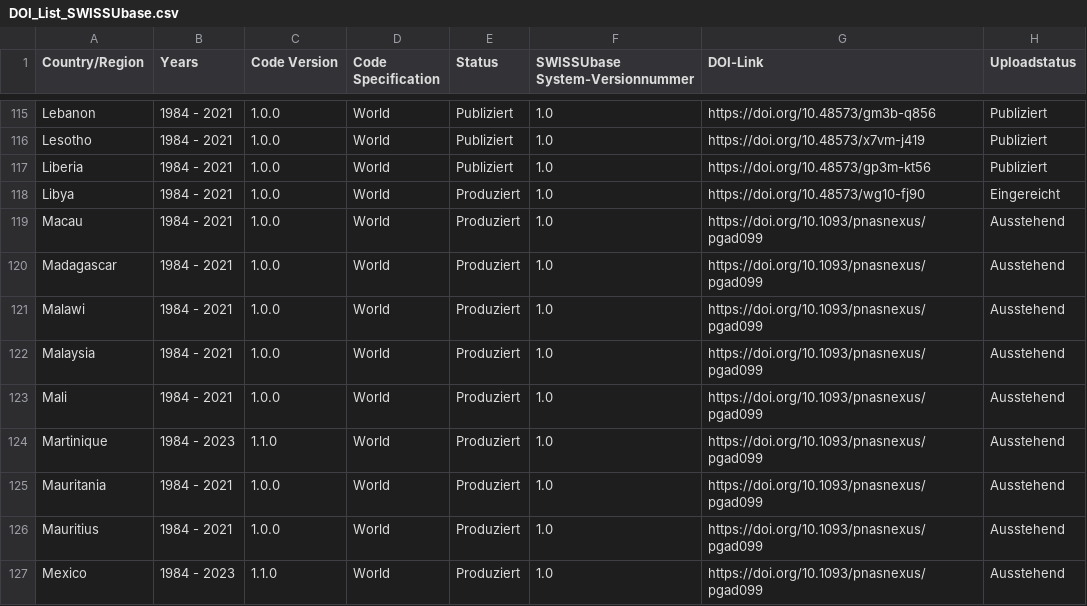
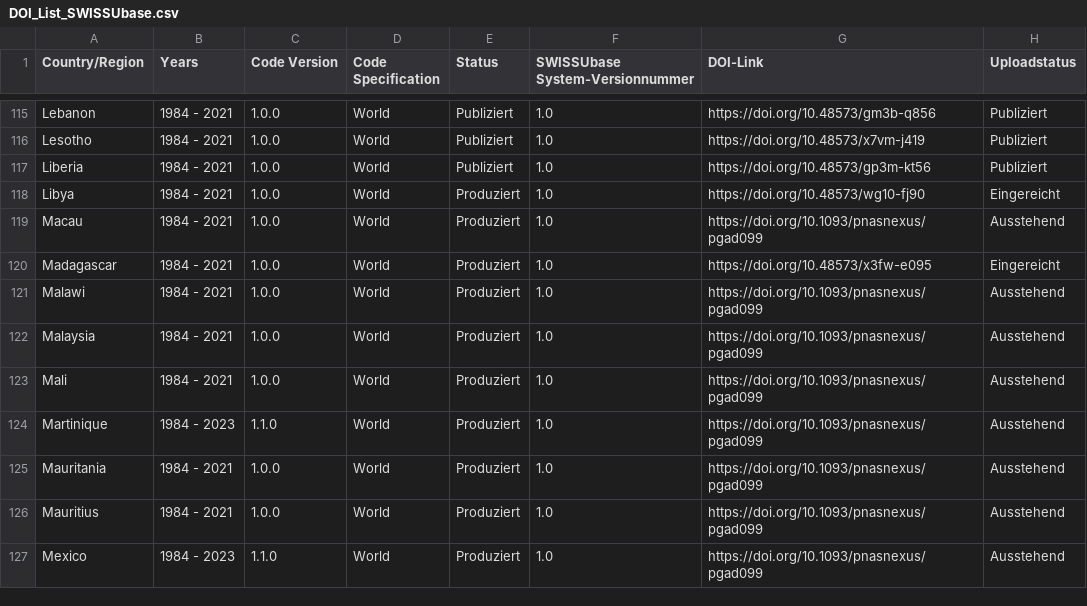
Before and after one commit to plehnert/surfacegroups, a CSV file: DOI_List_SWISSUbase.csv, drawn as a sheet; only a part is shown, gaps mark what is left out.

Commit message:
Update DOI_List_SWISSUbase.csv

```diff
--- a/DOI_List_SWISSUbase.csv
+++ b/DOI_List_SWISSUbase.csv
@@ -119,3 +119,3 @@ Libya,1984 - 2021,1.0.0,World,Produziert,1.0,https://doi.org/10.48573/wg10-fj90,
 Macau,1984 - 2021,1.0.0,World,Produziert,1.0,https://doi.org/10.1093/pnasnexus/pgad099,Ausstehend
-Madagascar,1984 - 2021,1.0.0,World,Produziert,1.0,https://doi.org/10.1093/pnasnexus/pgad099,Ausstehend
+Madagascar,1984 - 2021,1.0.0,World,Produziert,1.0,https://doi.org/10.48573/x3fw-e095,Eingereicht
 Malawi,1984 - 2021,1.0.0,World,Produziert,1.0,https://doi.org/10.1093/pnasnexus/pgad099,Ausstehend
```
